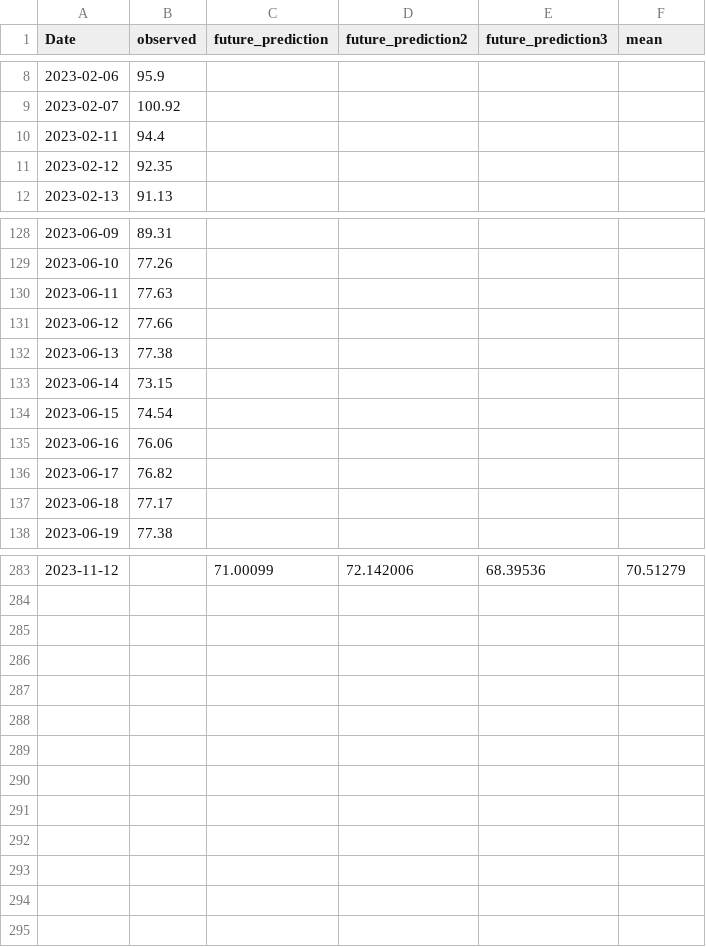
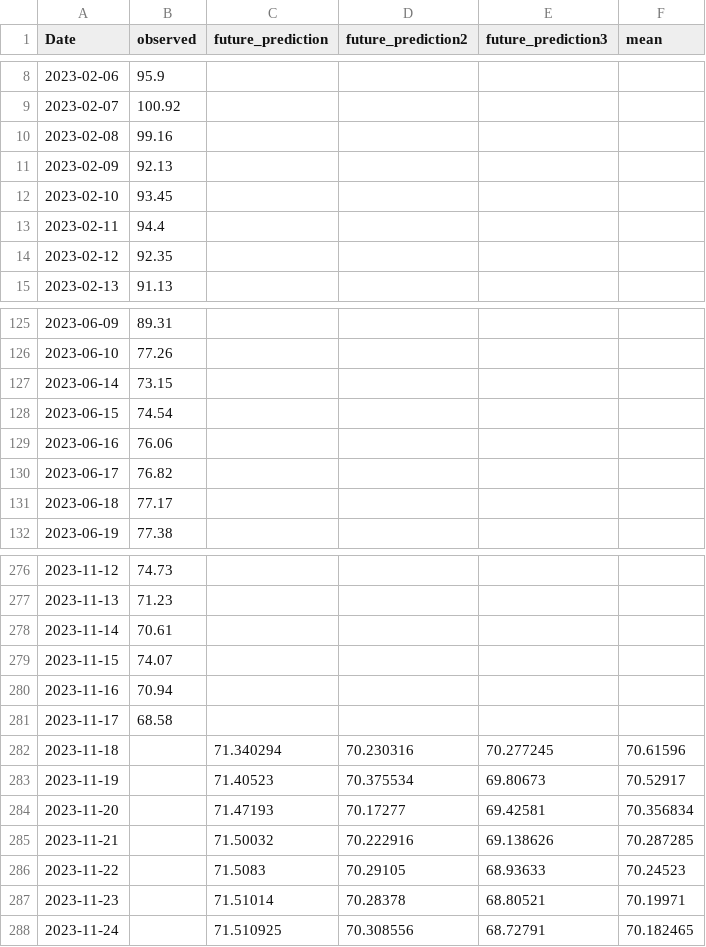
Before and after one commit to mtolan2023/crypto_forecast, a CSV file: output/ltc_model_30.csv, drawn as a sheet; only a part is shown, gaps mark what is left out; the diff covers the shown part only.

```diff
--- a/output/ltc_model_30.csv
+++ b/output/ltc_model_30.csv
@@ -9,2 +9,5 @@ Date,observed,future_prediction,future_prediction2,future_prediction3,mean
 2023-02-07,100.92,,,,
+2023-02-08,99.16,,,,
+2023-02-09,92.13,,,,
+2023-02-10,93.45,,,,
 2023-02-11,94.4,,,,
@@ -129,5 +126,2 @@ Date,observed,future_prediction,future_prediction2,future_prediction3,mean
 2023-06-10,77.26,,,,
-2023-06-11,77.63,,,,
-2023-06-12,77.66,,,,
-2023-06-13,77.38,,,,
 2023-06-14,73.15,,,,
@@ -283 +276,13 @@ Date,observed,future_prediction,future_prediction2,future_prediction3,mean
-2023-11-12,,71.00099,72.142006,68.39536,70.51279
+2023-11-12,74.73,,,,
+2023-11-13,71.23,,,,
+2023-11-14,70.61,,,,
+2023-11-15,74.07,,,,
+2023-11-16,70.94,,,,
+2023-11-17,68.58,,,,
+2023-11-18,,71.340294,70.230316,70.277245,70.61596
+2023-11-19,,71.40523,70.375534,69.80673,70.52917
+2023-11-20,,71.47193,70.17277,69.42581,70.356834
+2023-11-21,,71.50032,70.222916,69.138626,70.287285
+2023-11-22,,71.5083,70.29105,68.93633,70.24523
+2023-11-23,,71.51014,70.28378,68.80521,70.19971
+2023-11-24,,71.510925,70.308556,68.72791,70.182465
```
Also changed, not shown: 7 removed rows and 30 edited cells elsewhere in this file, output/btc_lifetime.csv, output/btc_model.csv, 24 other files.
